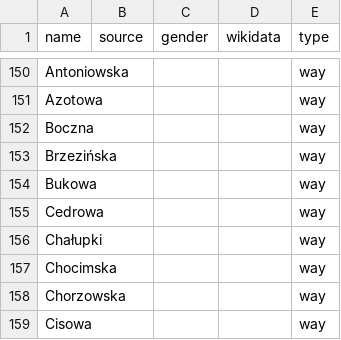
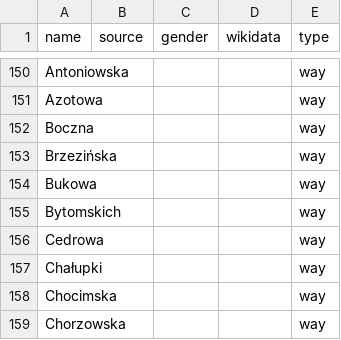
Before and after one commit to EqualStreetNames/equalstreetnames-chorzow, a CSV file: data/other.csv, drawn as a sheet; only a part is shown, gaps mark what is left out; the shorter side is filled out with more unchanged rows; the diff names each change by its address in the sheet, - before the commit and + after, or states it on an @@ line.

```diff
--- a/data/other.csv
+++ b/data/other.csv
+row 155: Bytomskich |  |  |  | way
```
Also changed, not shown: 2 other files.
